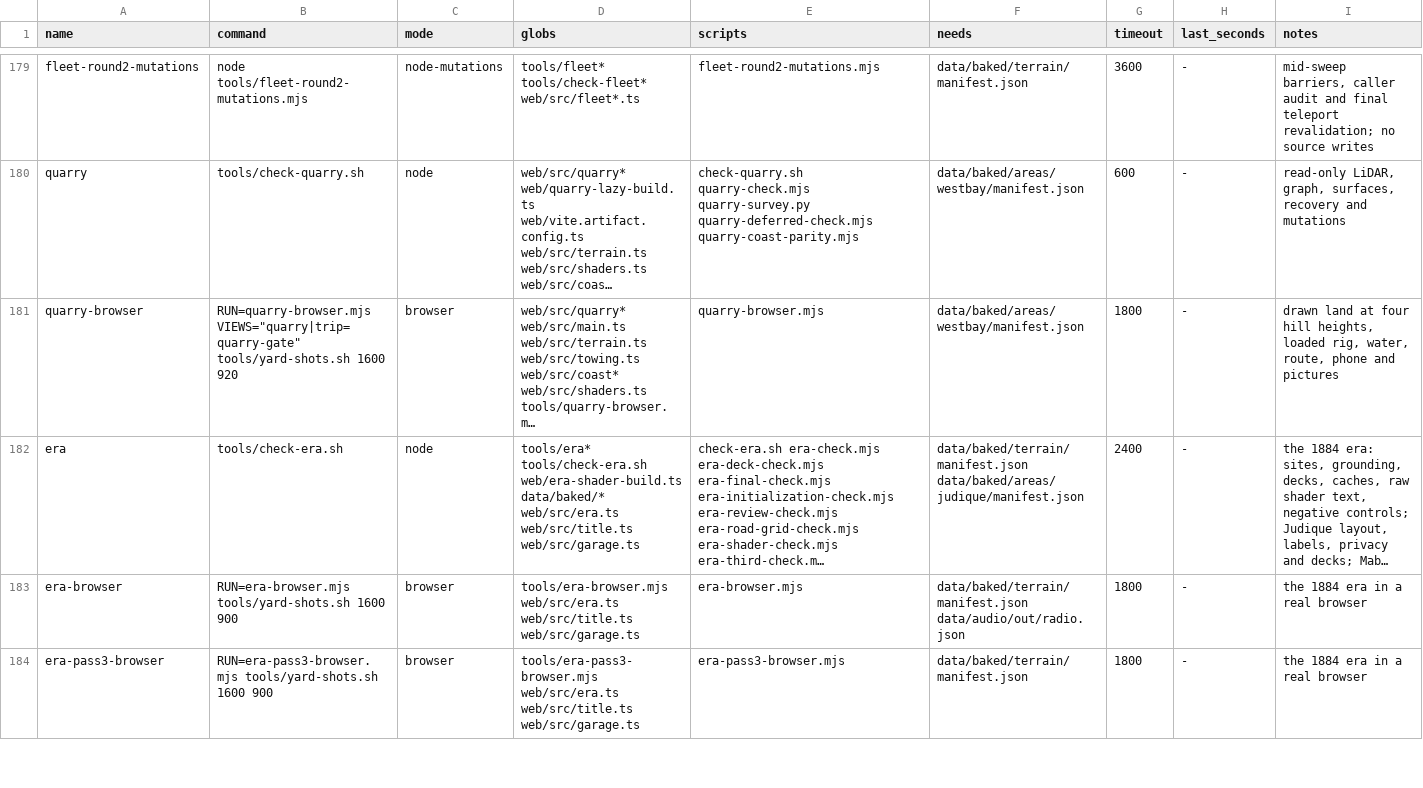
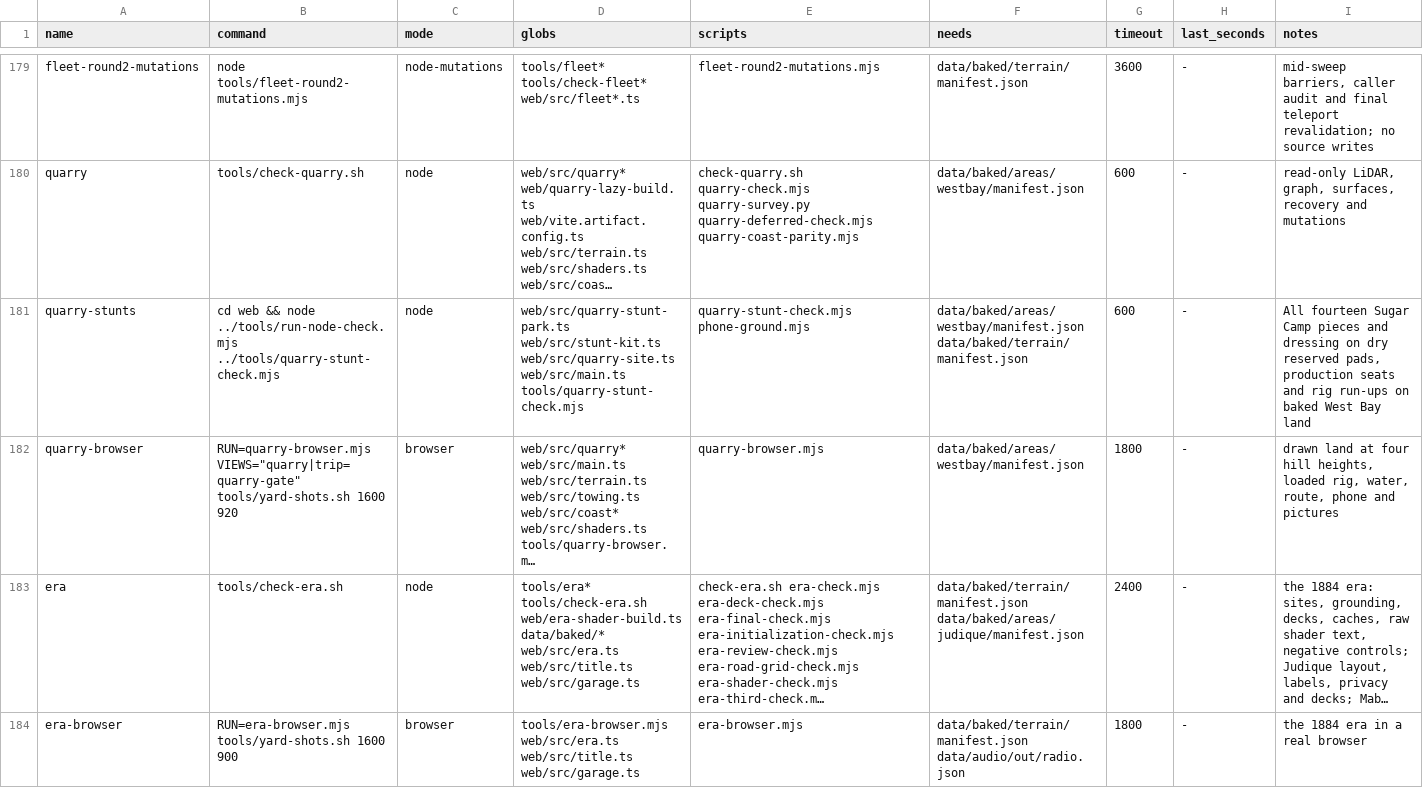
Before and after one commit to dfakkeldy/just-drive, a TSV file: tools/checks.tsv, drawn as a sheet; only a part is shown, gaps mark what is left out; the shorter side is filled out with more unchanged rows; long unchanged cells end in …; the diff names each change by its address in the sheet, - before the commit and + after, or states it on an @@ line.

Commit message:
Build the Sugar Camp stunt courses in West Bay

```diff
--- a/tools/checks.tsv
+++ b/tools/checks.tsv
+row 181: quarry-stunts | cd web && node ../tools/run-node-check.mjs ../tools/quarry-stunt-check.mjs | node | web/src/quarry-stunt-park.ts web/src/stunt-kit.ts web/src/quarry-site.ts web/src/main.ts tools/quarry-stunt-check.mjs | quarry-stunt-check.mjs phone-ground.mjs | data/baked/areas/westbay/manifest.json data/baked/terrain/manifest.json | 600 | - | All fourteen Sugar Camp pieces and dressing on dry reserved pads, production seats and rig run-ups on baked West Bay land
```
Also changed, not shown: 9 other files.
